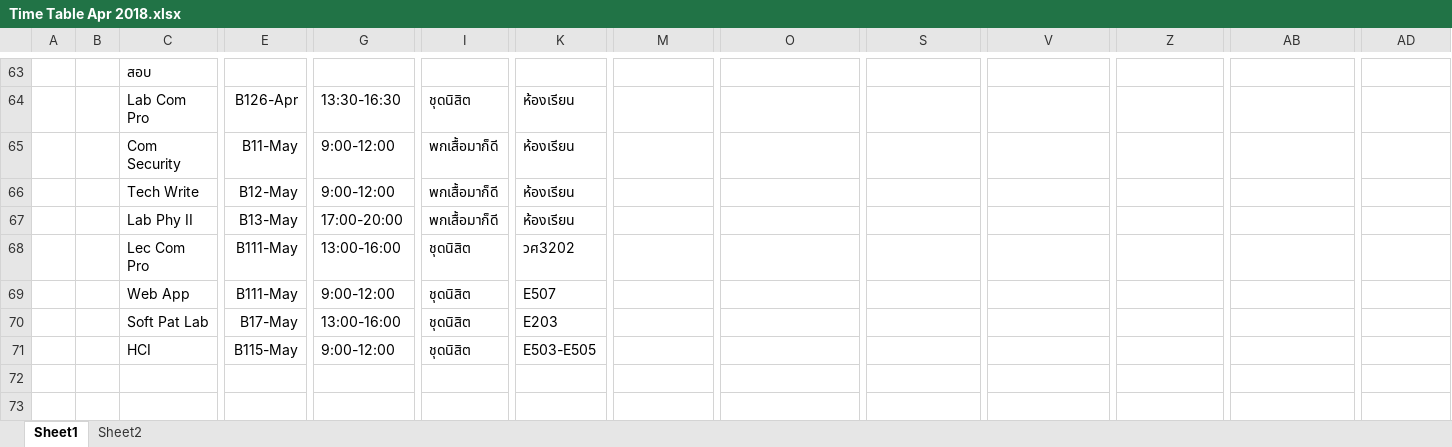
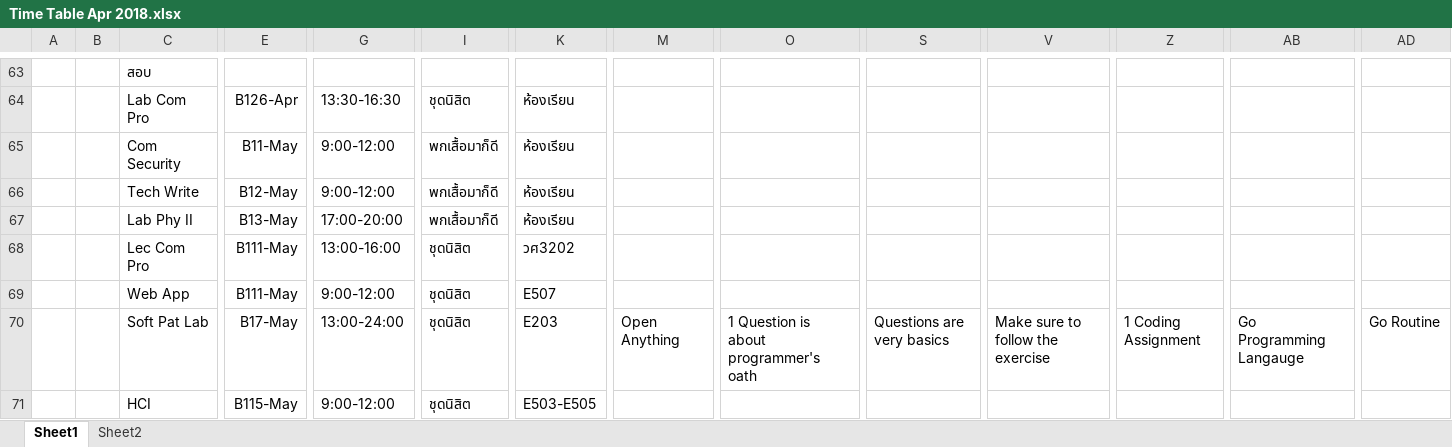
Before and after one commit to jzrlza/ritualNgratitude, an Excel workbook: Time Table Apr 2018.xlsx, sheet Sheet1, drawn as a sheet; only a part is shown, gaps mark what is left out; values as stored, in another font and other column widths than the file's, no borders; charts and pictures not drawn; removed rows and columns are numbered as before the commit, all else as after; rows hold the shown columns only; the diff names each change by its address in the sheet, - before the commit and + after, or states it on an @@ line.

```diff
--- a/Time Table Apr 2018.xlsx (sheet Sheet1)
+++ b/Time Table Apr 2018.xlsx (sheet Sheet1)
-row 70:  |  | Soft Pat Lab | B17-May | 13:00-16:00 | ชุดนิสิต | E203
+row 70:  |  | Soft Pat Lab | B17-May | 13:00-24:00 | ชุดนิสิต | E203 | Open Anything | 1 Question is about programmer's oath | Questions are very basics | Make sure to follow the exercise | 1 Coding Assignment | Go Programming Langauge | Go Routine
```
Also changed, not shown: charts or pictures, Time Table May 2018.xlsx, 1 other file.
